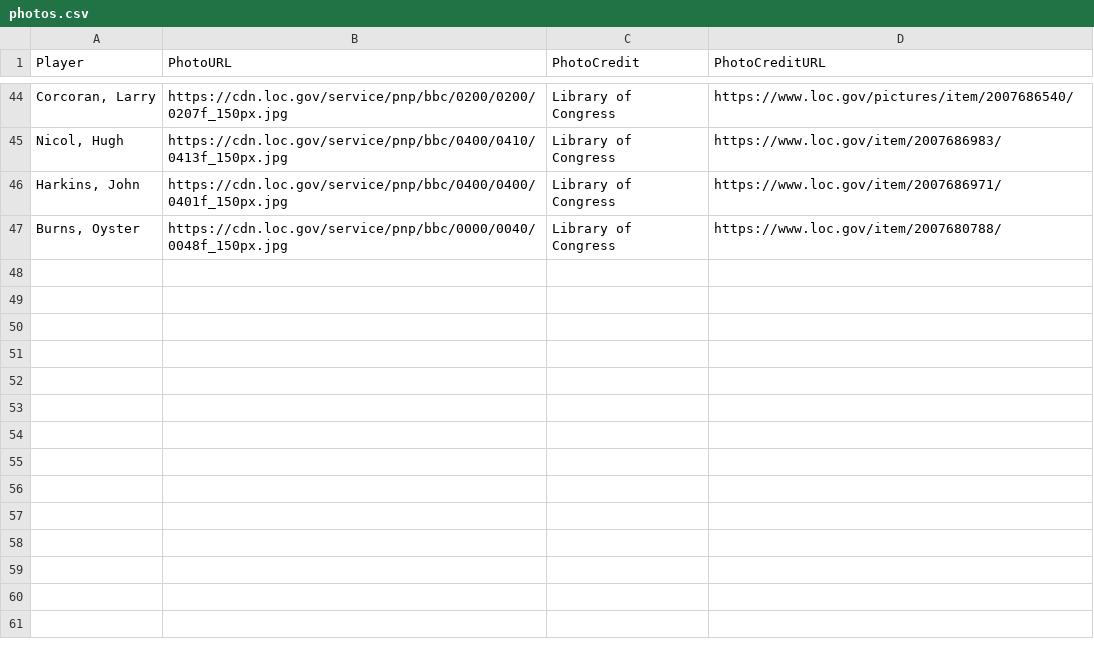
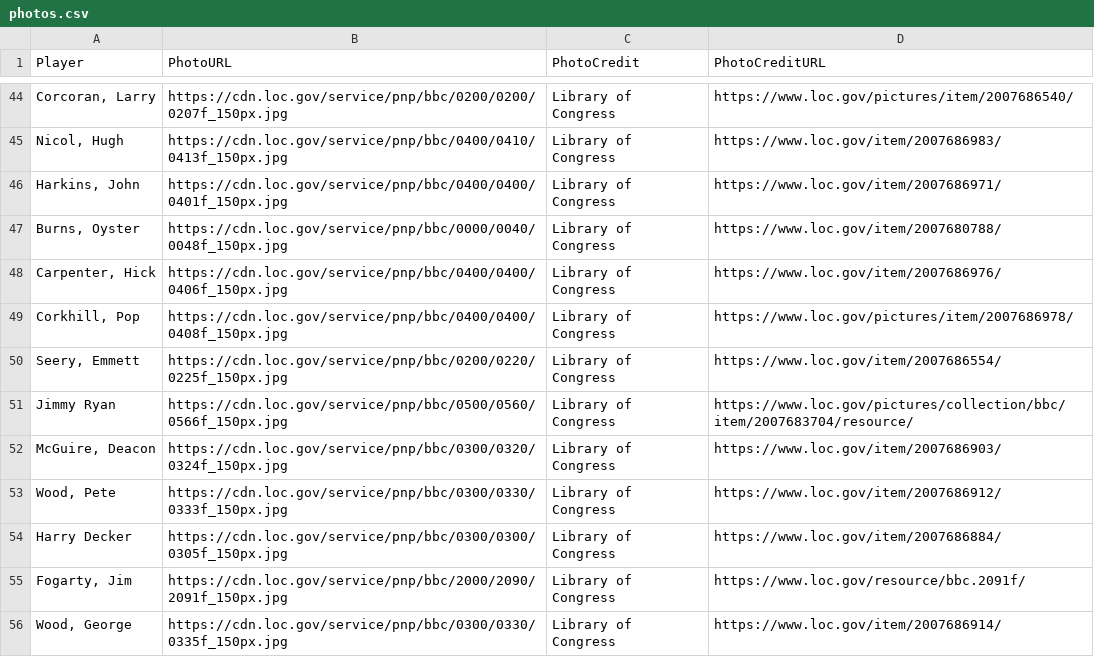
Before and after one commit to crazyjoe02/RewriteHistory, a CSV file: bbsite/data/photos.csv, drawn as a sheet; only a part is shown, gaps mark what is left out.

```diff
--- a/bbsite/data/photos.csv
+++ b/bbsite/data/photos.csv
@@ -47 +47,10 @@ Player,PhotoURL,PhotoCredit,PhotoCreditURL
 "Burns, Oyster",https://cdn.loc.gov/service/pnp/bbc/0000/0040/0048f_150px.jpg,Library of Congress,https://www.loc.gov/item/2007680788/
+"Carpenter, Hick",https://cdn.loc.gov/service/pnp/bbc/0400/0400/0406f_150px.jpg,Library of Congress,https://www.loc.gov/item/2007686976/
+"Corkhill, Pop",https://cdn.loc.gov/service/pnp/bbc/0400/0400/0408f_150px.jpg,Library of Congress,https://www.loc.gov/pictures/item/2007686978/
+"Seery, Emmett",https://cdn.loc.gov/service/pnp/bbc/0200/0220/0225f_150px.jpg,Library of Congress,https://www.loc.gov/item/2007686554/
+"Jimmy Ryan",https://cdn.loc.gov/service/pnp/bbc/0500/0560/0566f_150px.jpg,Library of Congress,https://www.loc.gov/pictures/collection/bbc/item/2007683704/resource/
+"McGuire, Deacon",https://cdn.loc.gov/service/pnp/bbc/0300/0320/0324f_150px.jpg,Library of Congress,https://www.loc.gov/item/2007686903/
+"Wood, Pete",https://cdn.loc.gov/service/pnp/bbc/0300/0330/0333f_150px.jpg,Library of Congress,https://www.loc.gov/item/2007686912/
+"Harry Decker",https://cdn.loc.gov/service/pnp/bbc/0300/0300/0305f_150px.jpg,Library of Congress,https://www.loc.gov/item/2007686884/
+"Fogarty, Jim",https://cdn.loc.gov/service/pnp/bbc/2000/2090/2091f_150px.jpg,Library of Congress,https://www.loc.gov/resource/bbc.2091f/
+"Wood, George",https://cdn.loc.gov/service/pnp/bbc/0300/0330/0335f_150px.jpg,Library of Congress,https://www.loc.gov/item/2007686914/
```
Also changed, not shown: bbsite/data/1885/schedule.csv, 22 other files.
